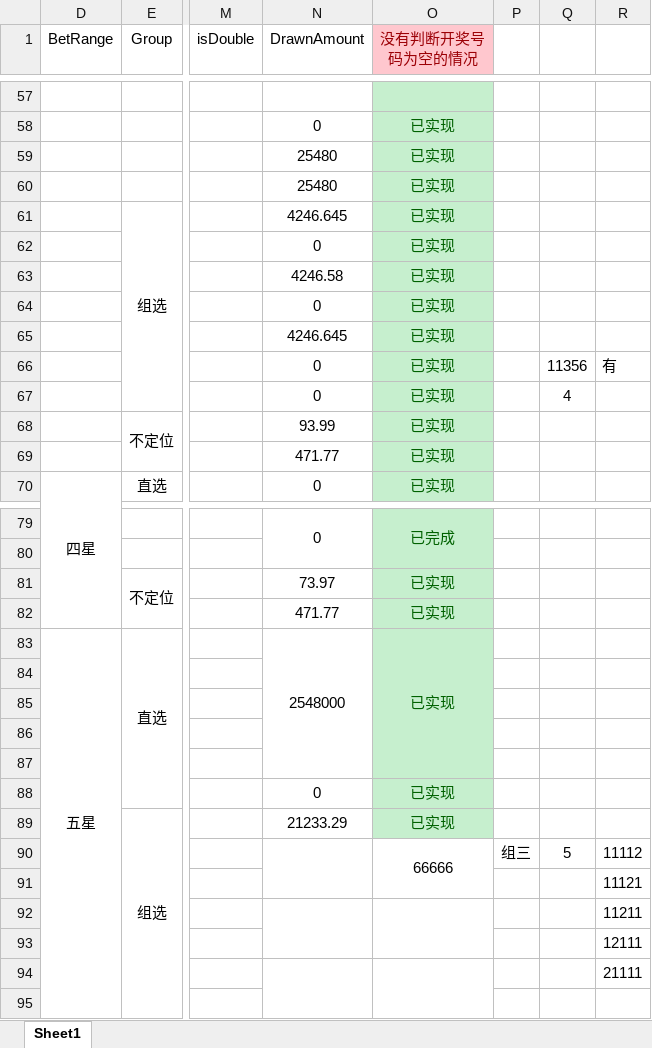
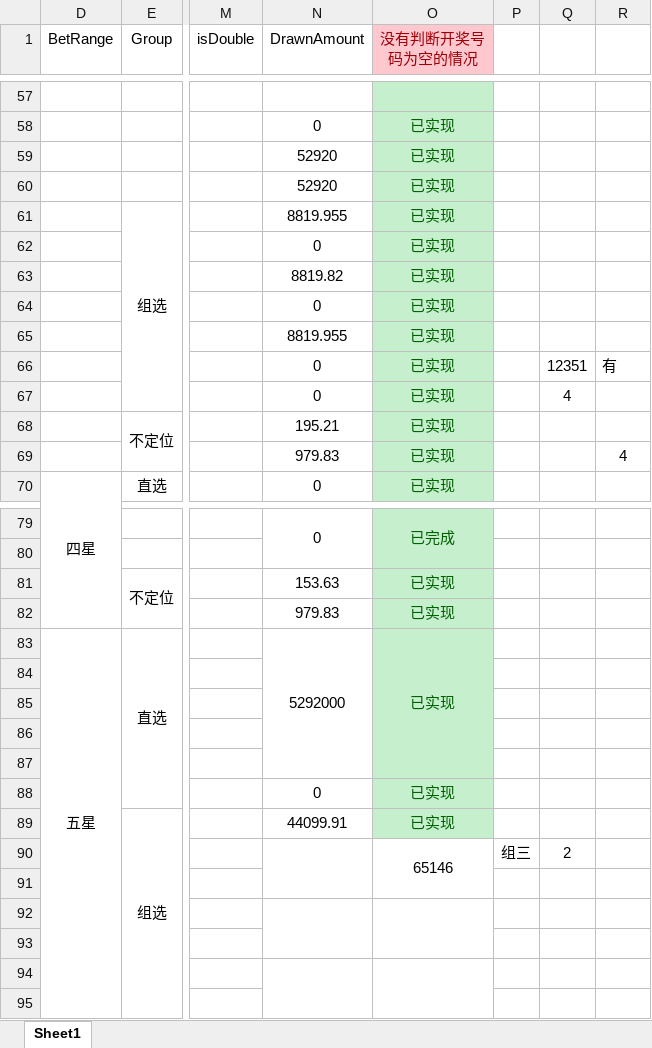
Before and after one commit to ShmilyNan/WorkDocumentOfMe, an Excel workbook: BetDatas(1).xlsx, sheet Sheet1, drawn as a sheet; only a part is shown, gaps mark what is left out; values as stored, in another font and other column widths than the file's, no borders; the diff covers the shown part only; the diff names each change by its address in the sheet, - before the commit and + after, or states it on an @@ line.

```diff
--- a/BetDatas(1).xlsx (sheet Sheet1)
+++ b/BetDatas(1).xlsx (sheet Sheet1)
-N59:N60 (DrawnAmount): 25480
+N59:N60 (DrawnAmount): 52920
-N61 (DrawnAmount): 4246.645
+N61 (DrawnAmount): 8819.955
-N63 (DrawnAmount): 4246.58
+N63 (DrawnAmount): 8819.82
-N65 (DrawnAmount): 4246.645
+N65 (DrawnAmount): 8819.955
-Q66: 11356
+Q66: 12351
-N68 (DrawnAmount): 93.99
+N68 (DrawnAmount): 195.21
-N69 (DrawnAmount): 471.77
+N69 (DrawnAmount): 979.83
-R69: (empty)
+R69: 4
-N81 (DrawnAmount): 73.97
+N81 (DrawnAmount): 153.63
-N82 (DrawnAmount): 471.77
+N82 (DrawnAmount): 979.83
-N83 (DrawnAmount): 2548000
+N83 (DrawnAmount): 5292000
-N89 (DrawnAmount): 21233.29
+N89 (DrawnAmount): 44099.91
-O90 (没有判断开奖号 码为空的情况): 66666
+O90 (没有判断开奖号 码为空的情况): 65146
-Q90: 5
+Q90: 2
-R90: 11112
+R90: (empty)
-R91: 11121
+R91: (empty)
-R92: 11211
+R92: (empty)
-R93: 12111
+R93: (empty)
-R94: 21111
+R94: (empty)
```
Also changed, not shown: 48 edited cells elsewhere in this sheet, formulas that keep their value, 1 other file.
